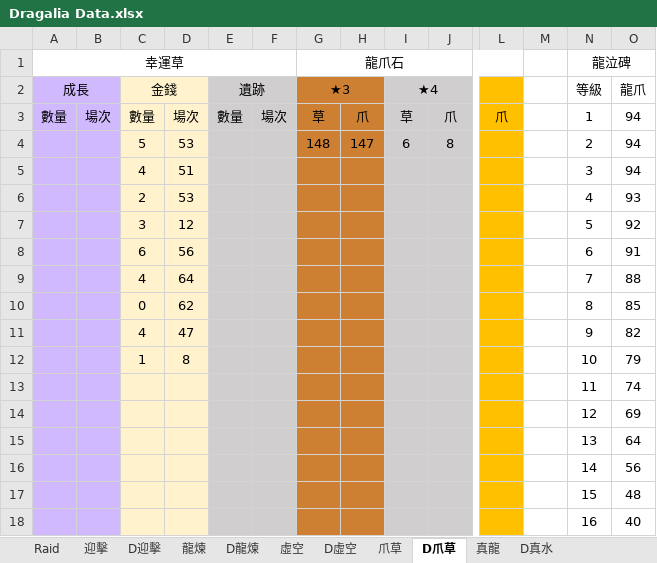
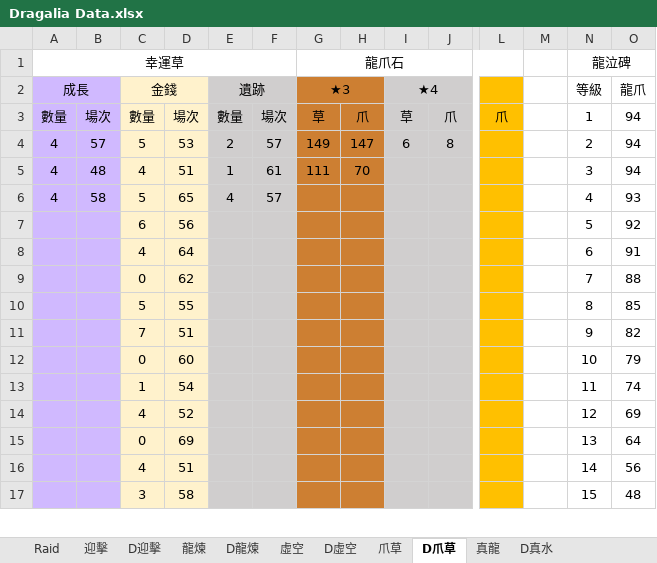
Before and after one commit to RaenonX-DL/dragalia-data-track, an Excel workbook: Dragalia Data.xlsx, sheet D爪草, drawn as a sheet; only a part is shown, gaps mark what is left out; values as stored, in another font and other column widths than the file's, no borders; removed rows and columns are numbered as before the commit, all else as after; rows hold the shown columns only; the diff covers the shown part only; the diff names each change by its address in the sheet, - before the commit and + after, or states it on an @@ line.

```diff
--- a/Dragalia Data.xlsx (sheet D爪草)
+++ b/Dragalia Data.xlsx (sheet D爪草)
-A4 (幸運草): (empty)
+A4 (幸運草): 4
-B4: (empty)
+B4: 57
-E4: (empty)
+E4: 2
-F4: (empty)
+F4: 57
-G4 (龍爪石): 148
+G4 (龍爪石): 149
-row 5:  |  | 4 | 51 |  |  |  |  |  |  |  |  | 3 | 94
-row 6:  |  | 2 | 53 |  |  |  |  |  |  |  |  | 4 | 93
-row 7:  |  | 3 | 12 |  |  |  |  |  |  |  |  | 5 | 92
-row 8:  |  | 6 | 56 |  |  |  |  |  |  |  |  | 6 | 91
-row 9:  |  | 4 | 64 |  |  |  |  |  |  |  |  | 7 | 88
-row 10:  |  | 0 | 62 |  |  |  |  |  |  |  |  | 8 | 85
-row 11:  |  | 4 | 47 |  |  |  |  |  |  |  |  | 9 | 82
-row 12:  |  | 1 | 8 |  |  |  |  |  |  |  |  | 10 | 79
-row 13:  |  |  |  |  |  |  |  |  |  |  |  | 11 | 74
-row 14:  |  |  |  |  |  |  |  |  |  |  |  | 12 | 69
-row 15:  |  |  |  |  |  |  |  |  |  |  |  | 13 | 64
-row 16:  |  |  |  |  |  |  |  |  |  |  |  | 14 | 56
-row 17:  |  |  |  |  |  |  |  |  |  |  |  | 15 | 48
-row 18:  |  |  |  |  |  |  |  |  |  |  |  | 16 | 40
+row 5: 4 | 48 | 4 | 51 | 1 | 61 | 111 | 70 |  |  |  |  | 3 | 94
+row 6: 4 | 58 | 5 | 65 | 4 | 57 |  |  |  |  |  |  | 4 | 93
+row 7:  |  | 6 | 56 |  |  |  |  |  |  |  |  | 5 | 92
+row 8:  |  | 4 | 64 |  |  |  |  |  |  |  |  | 6 | 91
+row 9:  |  | 0 | 62 |  |  |  |  |  |  |  |  | 7 | 88
+row 10:  |  | 5 | 55 |  |  |  |  |  |  |  |  | 8 | 85
+row 11:  |  | 7 | 51 |  |  |  |  |  |  |  |  | 9 | 82
+row 12:  |  | 0 | 60 |  |  |  |  |  |  |  |  | 10 | 79
+row 13:  |  | 1 | 54 |  |  |  |  |  |  |  |  | 11 | 74
+row 14:  |  | 4 | 52 |  |  |  |  |  |  |  |  | 12 | 69
+row 15:  |  | 0 | 69 |  |  |  |  |  |  |  |  | 13 | 64
+row 16:  |  | 4 | 51 |  |  |  |  |  |  |  |  | 14 | 56
+row 17:  |  | 3 | 58 |  |  |  |  |  |  |  |  | 15 | 48
```
Also changed, not shown: 1 added row elsewhere in this sheet, sheet 真龍, sheet 虛空, sheet D虛空, sheet 爪草, sheet D真水, sheet Raid, formulas that keep their value.
